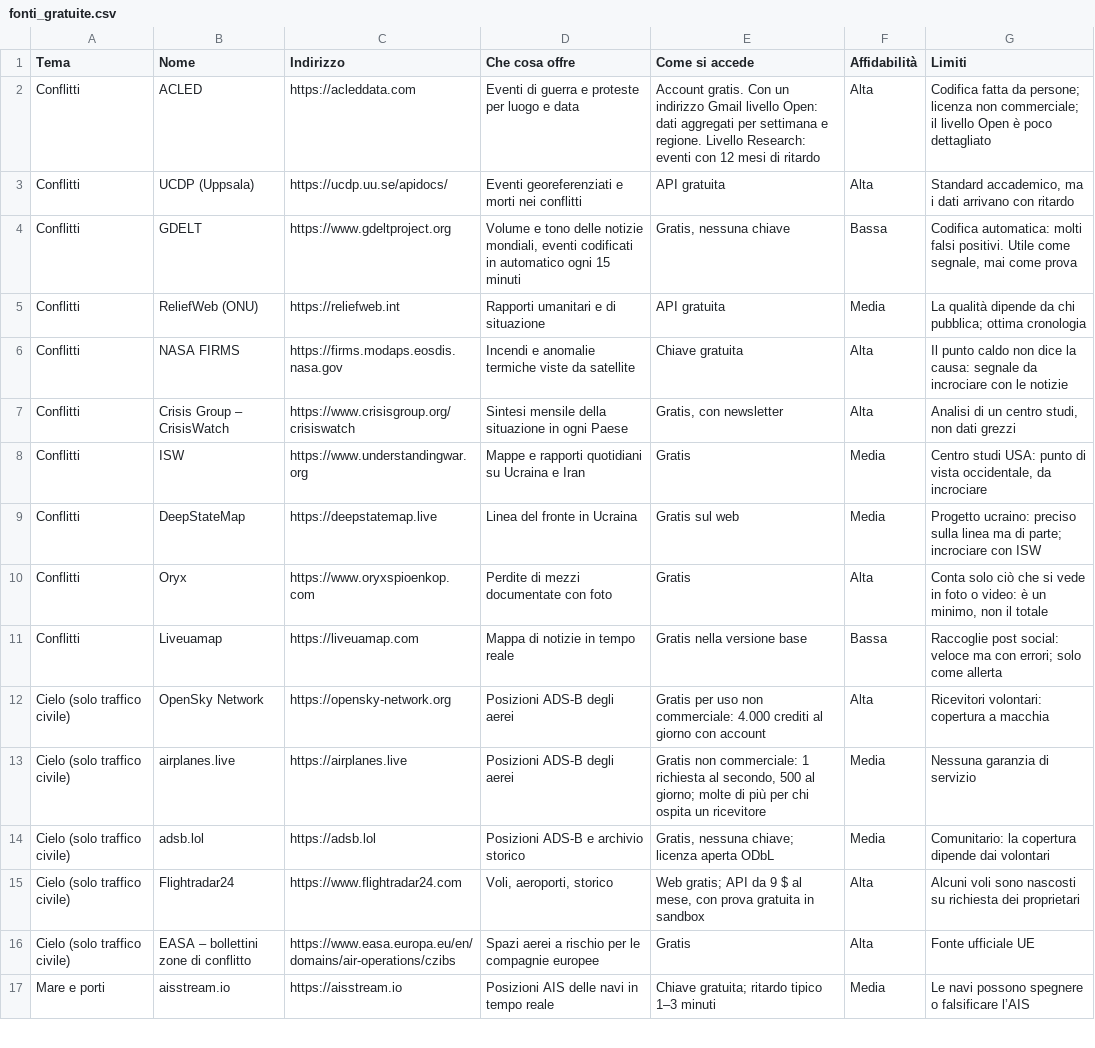
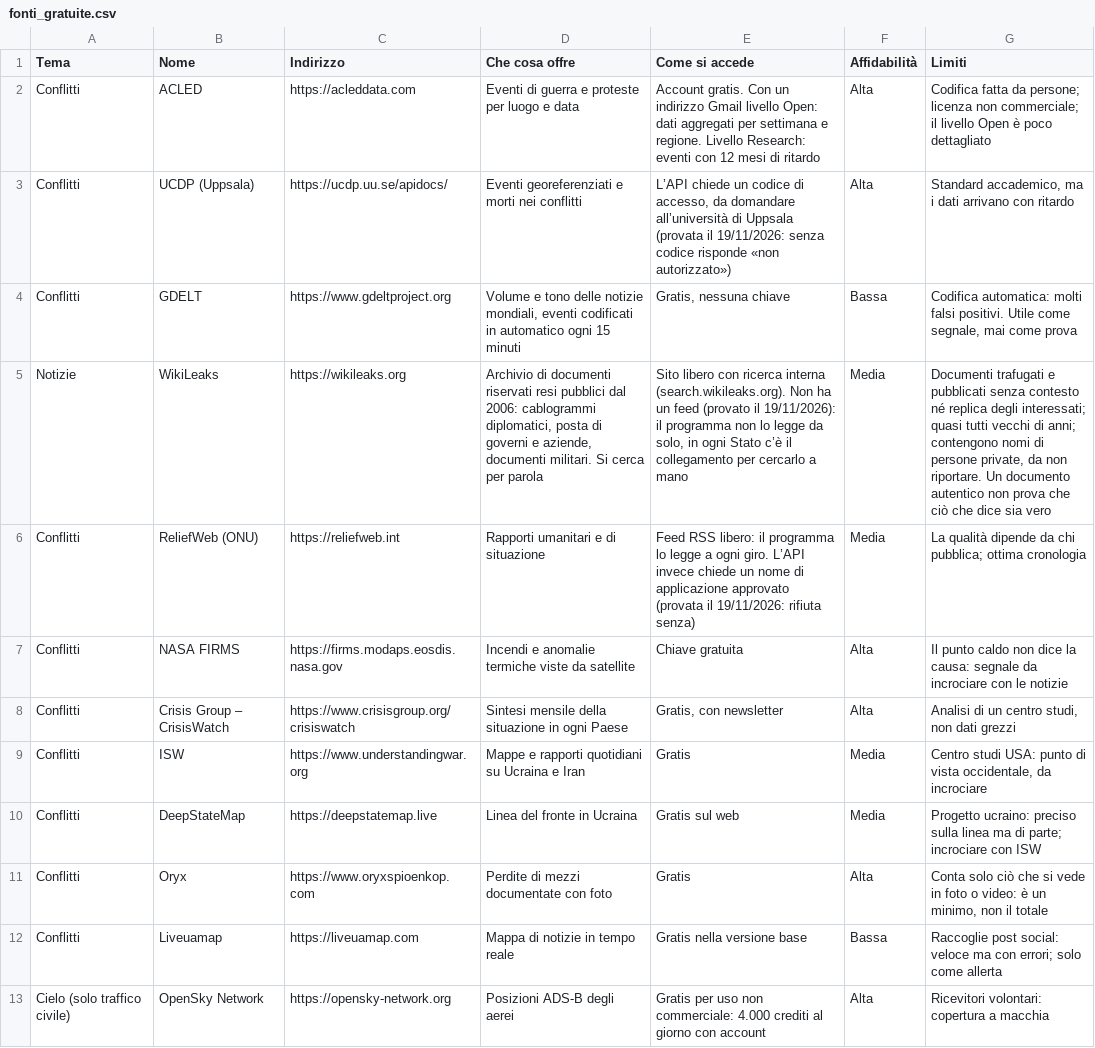
Before and after one commit to 54v0B3110CCH1/pangeo, a CSV file: tabelle/fonti_gratuite.csv, drawn as a sheet; only a part is shown; the shorter side is filled out with more unchanged rows; addresses are those after the commit; the diff names each change by its address in the sheet, - before the commit and + after, or states it on an @@ line.

```diff
--- a/tabelle/fonti_gratuite.csv
+++ b/tabelle/fonti_gratuite.csv
-E3 (Come si accede): API gratuita
+E3 (Come si accede): L’API chiede un codice di accesso, da domandare all’università di Uppsala (provata il 19/11/2026: senza codice risponde «non autorizzato»)
+row 5: Notizie | WikiLeaks | https://wikileaks.org | Archivio di documenti riservati resi pubblici dal 2006: cablogrammi diplomatici, posta di governi e aziende, documenti militari. Si cerca per parola | Sito libero con ricerca interna (search.wikileaks.org). Non ha un feed (provato il 19/11/2026): il programma non lo legge da solo, in ogni Stato c’è il collegamento per cercarlo a mano | Media | Documenti trafugati e pubblicati senza contesto né replica degli interessati; quasi tutti vecchi di anni; contengono nomi di persone private, da non riportare. Un documento autentico non prova che ciò che dice sia vero
-E6 (Come si accede): API gratuita
+E6 (Come si accede): Feed RSS libero: il programma lo legge a ogni giro. L’API invece chiede un nome di applicazione approvato (provata il 19/11/2026: rifiuta senza)
```
Also changed, not shown: tabelle/appalti.csv, tabelle/forze.csv, 46 other files.
